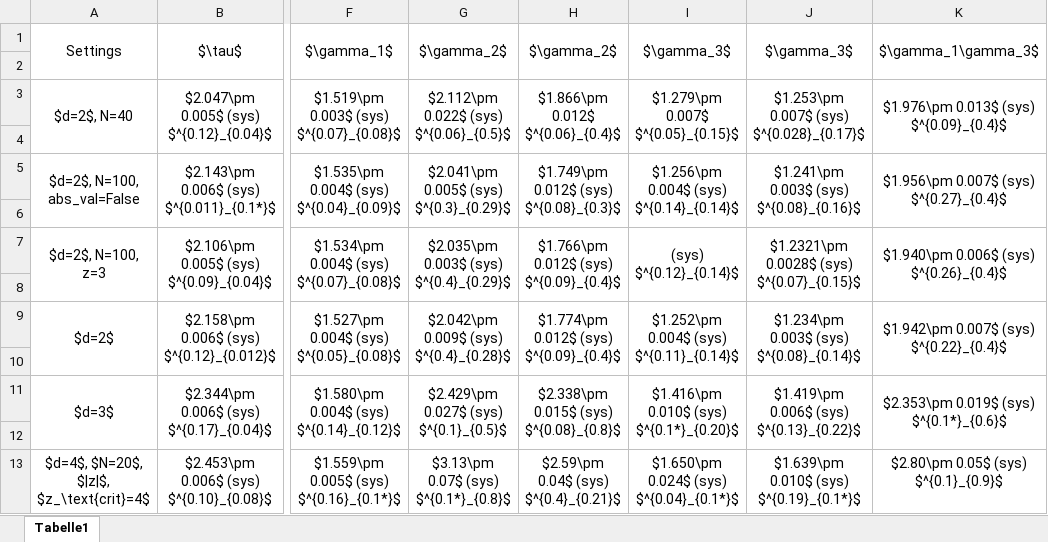
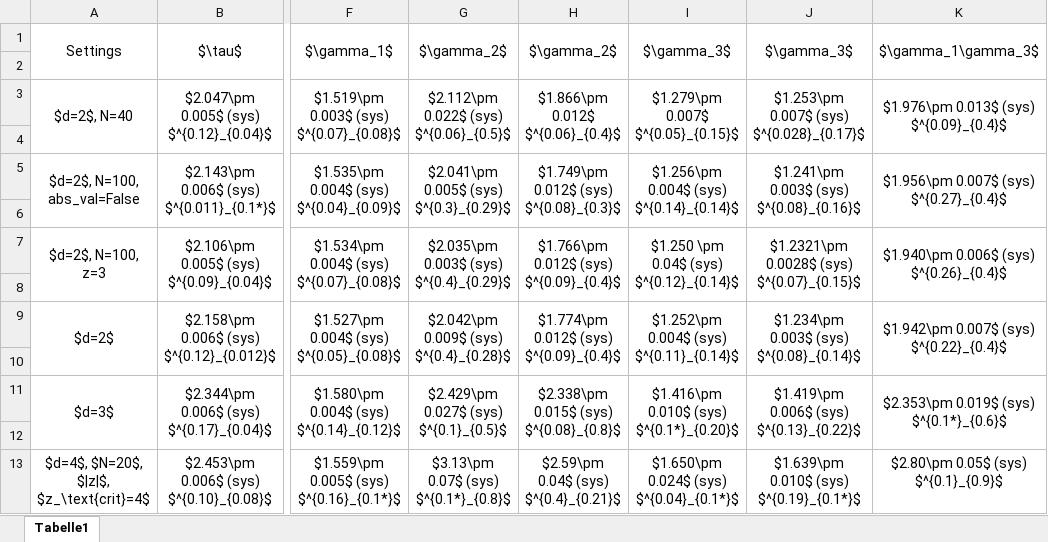
Before and after one commit to mallereusement/CP_sandpile, an Excel workbook: Exponenten_Sandpile.xlsx, sheet Tabelle1, drawn as a sheet; only a part is shown, gaps mark what is left out; values as stored, in another font and other column widths than the file's, no borders; the diff names each change by its address in the sheet, - before the commit and + after, or states it on an @@ line.

Commit message:
Add files via upload

```diff
--- a/Exponenten_Sandpile.xlsx (sheet Tabelle1)
+++ b/Exponenten_Sandpile.xlsx (sheet Tabelle1)
-I7: (sys) $^{0.12}_{0.14}$
+I7: $1.250 \pm 0.04$ (sys) $^{0.12}_{0.14}$
```
